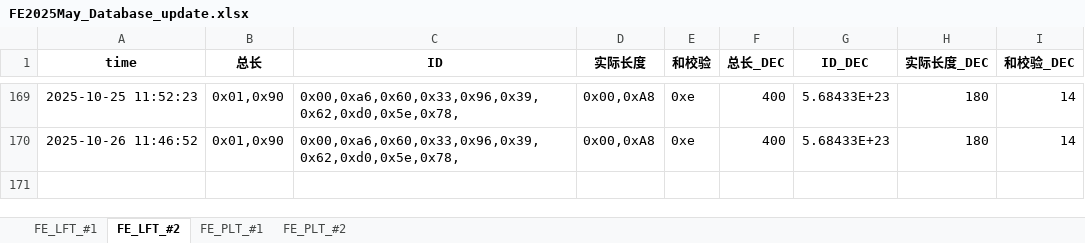
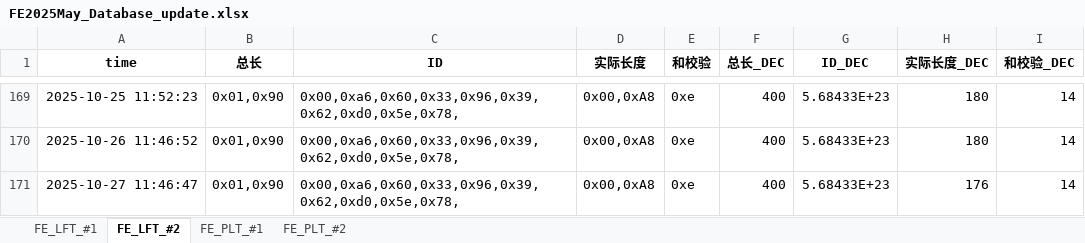
Before and after one commit to weichencsu/millwear_demoapp, an Excel workbook: FE2025May_Database_update.xlsx, sheet FE_LFT_#2, drawn as a sheet; only a part is shown, gaps mark what is left out; values as stored, in another font and other column widths than the file's, no borders; the diff names each change by its address in the sheet, - before the commit and + after, or states it on an @@ line.

```diff
--- a/FE2025May_Database_update.xlsx (sheet FE_LFT_#2)
+++ b/FE2025May_Database_update.xlsx (sheet FE_LFT_#2)
+row 171: 2025-10-27 11:46:47 | 0x01,0x90 | 0x00,0xa6,0x60,0x33,0x96,0x39,0x62,0xd0,0x5e,0x78, | 0x00,0xA8 | 0xe | 400 | 5.68433E+23 | 176 | 14
```
Also changed, not shown: sheet FE_PLT_#1, sheet FE_PLT_#2, sheet FE_LFT_#1.
